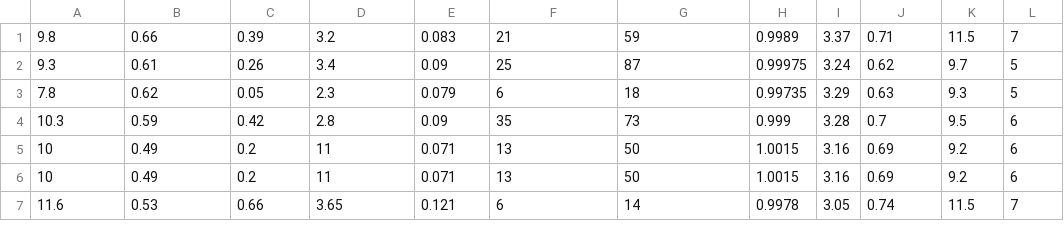
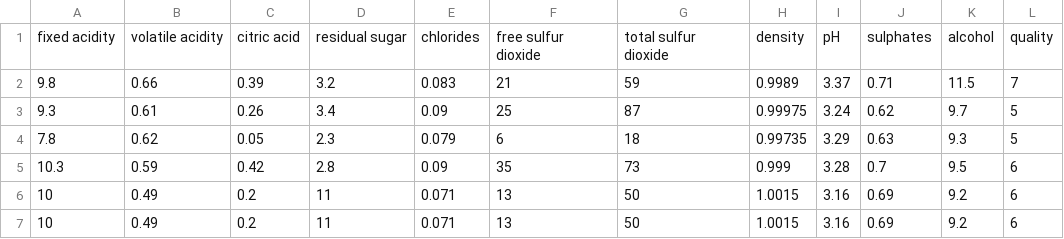
Before and after one commit to eshan-p/MLassignments, a CSV file: winequality-red.csv, drawn as a sheet; only a part is shown; the shorter side is filled out with more unchanged rows.

Commit message:
Update winequality-red.csv

```diff
--- a/winequality-red.csv
+++ b/winequality-red.csv
@@ -1 +1,2 @@
+fixed acidity;"volatile acidity";"citric acid";"residual sugar";"chlorides";"free sulfur dioxide";"total sulfur dioxide";"density";"pH";"sulphates";"alcohol";"quality"
 9.8;0.66;0.39;3.2;0.083;21;59;0.9989;3.37;0.71;11.5;7
```
